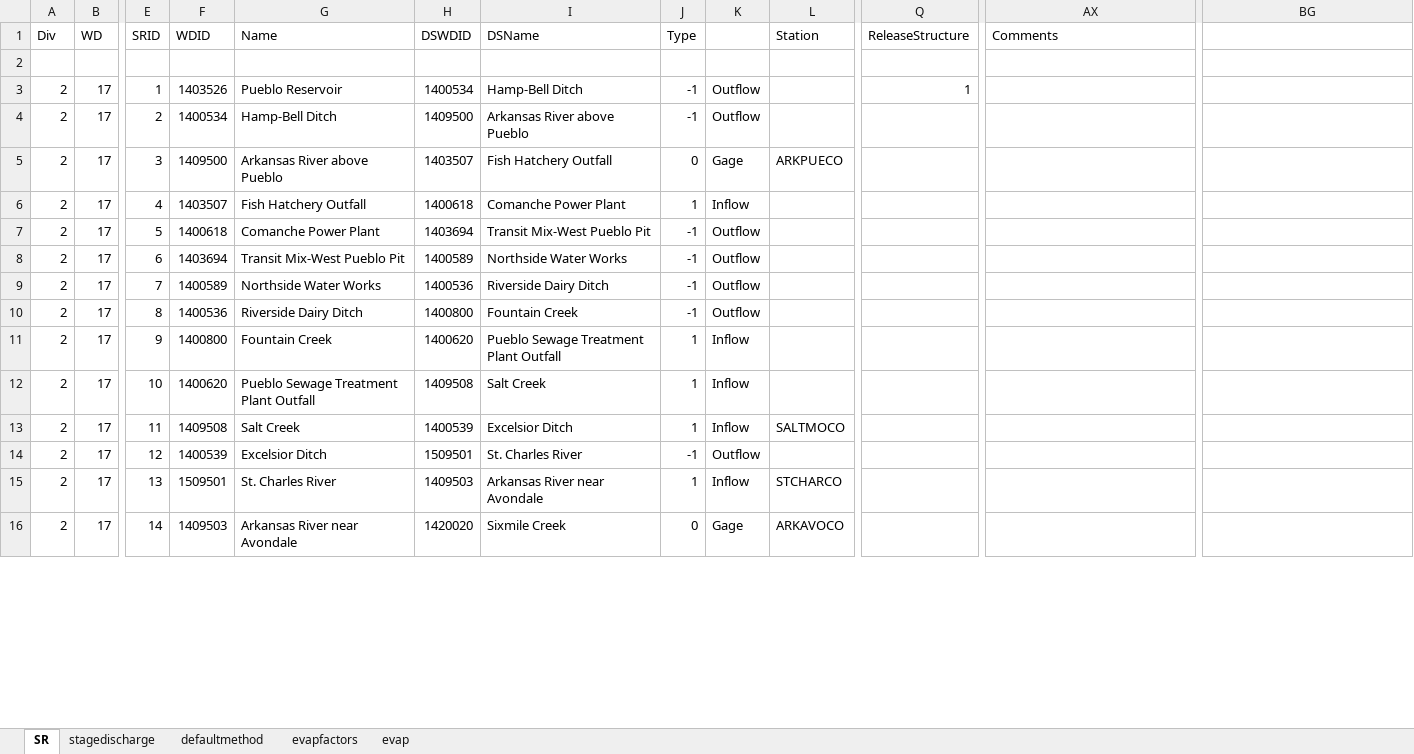
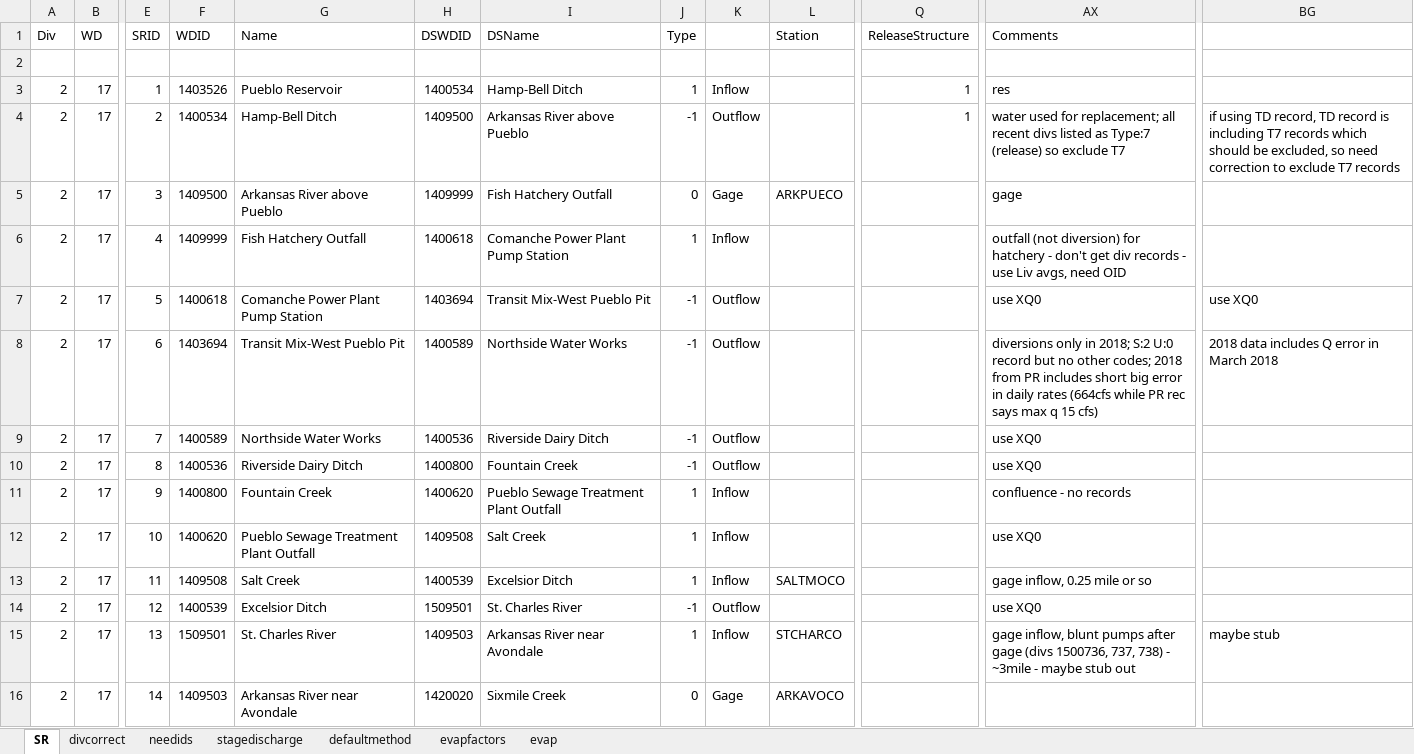
Before and after one commit to OpenCDSS/ArkDSS-Colors-of-Water, an Excel workbook: matlab/StateTL_inputdata.xlsx, sheet SR, drawn as a sheet; only a part is shown, gaps mark what is left out; values as stored, in another font and other column widths than the file's, no borders; the diff covers the shown part only; the diff names each change by its address in the sheet, - before the commit and + after, or states it on an @@ line.

Commit message:
StateTL 12/13/2021 utilize div records for node flows - Issue #18

```diff
--- a/matlab/StateTL_inputdata.xlsx (sheet SR)
+++ b/matlab/StateTL_inputdata.xlsx (sheet SR)
+sheet tab: divcorrect
+sheet tab: needids
-J3 (Type): -1
+J3 (Type): 1
-K3: Outflow
+K3: Inflow
-AX3 (Comments): (empty)
+AX3 (Comments): res
-Q4 (ReleaseStructure): (empty)
+Q4 (ReleaseStructure): 1
-AX4 (Comments): (empty)
+AX4 (Comments): water used for replacement; all recent divs listed as Type:7 (release) so exclude T7
-BG4: (empty)
+BG4: if using TD record, TD record is including T7 records which should be excluded, so need correction to exclude T7 records
-H5 (DSWDID): 1403507
+H5 (DSWDID): 1409999
-AX5 (Comments): (empty)
+AX5 (Comments): gage
-F6 (WDID): 1403507
+F6 (WDID): 1409999
-I6 (DSName): Comanche Power Plant
+I6 (DSName): Comanche Power Plant Pump Station
-AX6 (Comments): (empty)
+AX6 (Comments): outfall (not diversion) for hatchery - don't get div records - use Liv avgs, need OID
-G7 (Name): Comanche Power Plant
+G7 (Name): Comanche Power Plant Pump Station
-AX7 (Comments): (empty)
+AX7 (Comments): use XQ0
-BG7: (empty)
+BG7: use XQ0
-AX8 (Comments): (empty)
+AX8 (Comments): diversions only in 2018; S:2 U:0 record but no other codes; 2018 from PR includes short big error in daily rates (664cfs while PR rec says max q 15 cfs)
-BG8: (empty)
+BG8: 2018 data includes Q error in March 2018
-AX9:AX10 (Comments): (empty)
+AX9:AX10 (Comments): use XQ0
-AX11 (Comments): (empty)
+AX11 (Comments): confluence - no records
-AX12 (Comments): (empty)
+AX12 (Comments): use XQ0
-AX13 (Comments): (empty)
+AX13 (Comments): gage inflow, 0.25 mile or so
-AX14 (Comments): (empty)
+AX14 (Comments): use XQ0
-AX15 (Comments): (empty)
+AX15 (Comments): gage inflow, blunt pumps after gage (divs 1500736, 737, 738) - ~3mile - maybe stub out
-BG15: (empty)
+BG15: maybe stub
```
Also changed, not shown: 24 edited cells elsewhere in this sheet, 4 other files.
